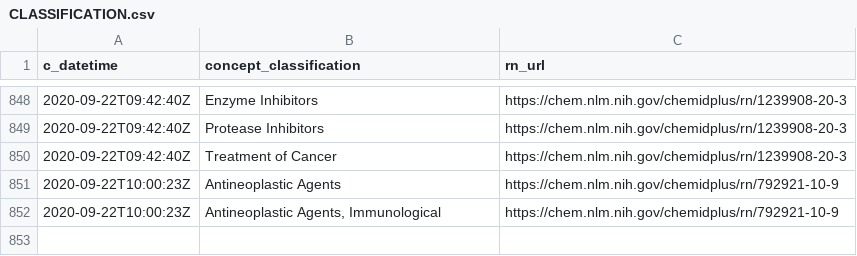
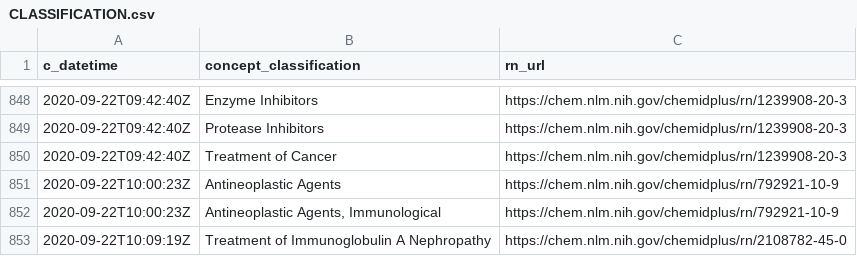
Before and after one commit to meerapatelmd/chemidplusSearchData, a CSV file: data-raw/CLASSIFICATION.csv, drawn as a sheet; only a part is shown, gaps mark what is left out.

```diff
--- a/data-raw/CLASSIFICATION.csv
+++ b/data-raw/CLASSIFICATION.csv
@@ -852 +852,2 @@ c_datetime,concept_classification,rn_url
 2020-09-22T10:00:23Z,"Antineoplastic Agents, Immunological",https://chem.nlm.nih.gov/chemidplus/rn/792921-10-9
+2020-09-22T10:09:19Z,Treatment of Immunoglobulin A Nephropathy,https://chem.nlm.nih.gov/chemidplus/rn/2108782-45-0
```
Also changed, not shown: data-raw/NAMES_AND_SYNONYMS.csv, data-raw/REGISTRY_NUMBERS.csv, 17 other files.
